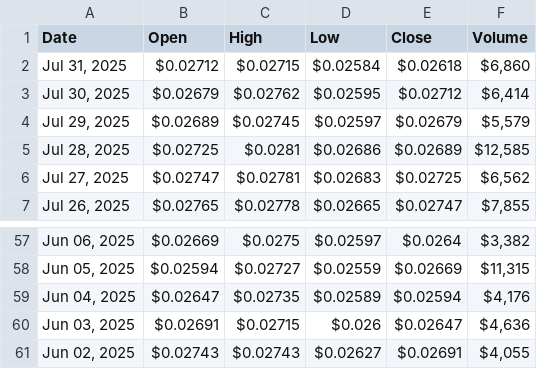
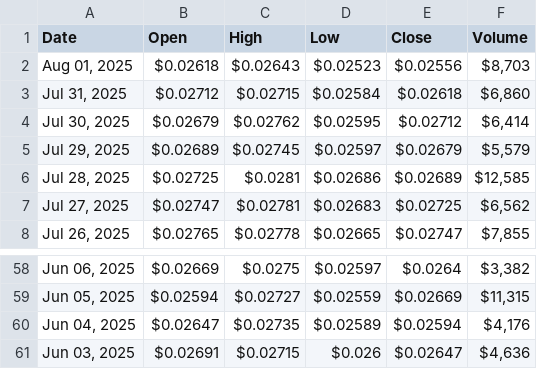
Before and after one commit to cc-horikawa/velocity, a CSV file: result.csv, drawn as a sheet; only a part is shown, gaps mark what is left out; removed rows and columns are numbered as before the commit, all else as after; the diff names each change by its address in the sheet, - before the commit and + after, or states it on an @@ line.

```diff
--- a/result.csv
+++ b/result.csv
+row 2: Aug 01, 2025 | $0.02618 | $0.02643 | $0.02523 | $0.02556 | $8,703
-row 61: Jun 02, 2025 | $0.02743 | $0.02743 | $0.02627 | $0.02691 | $4,055
```
